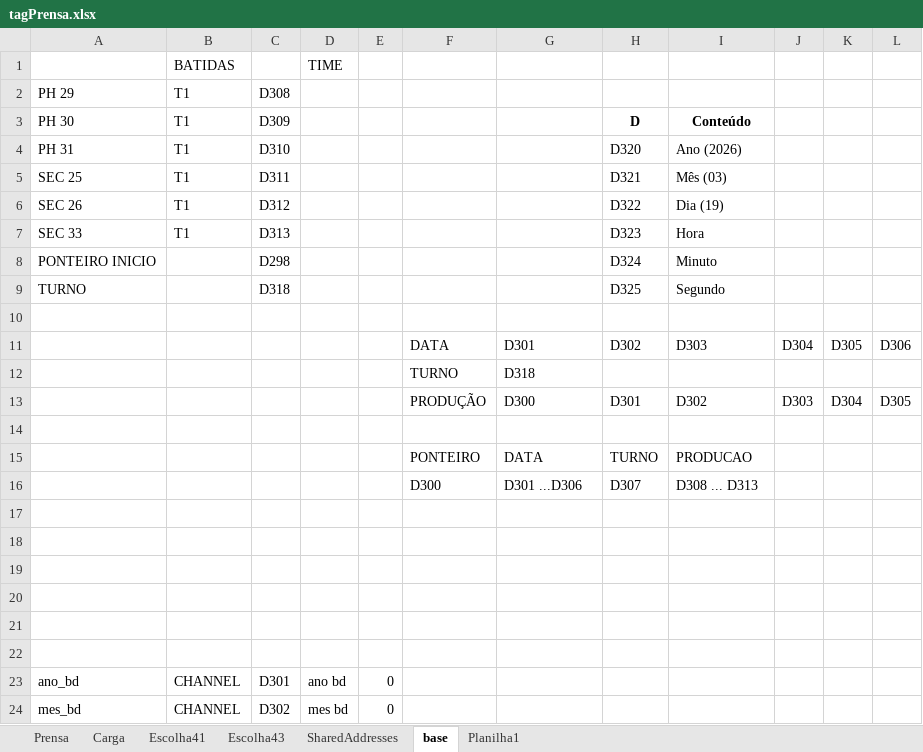
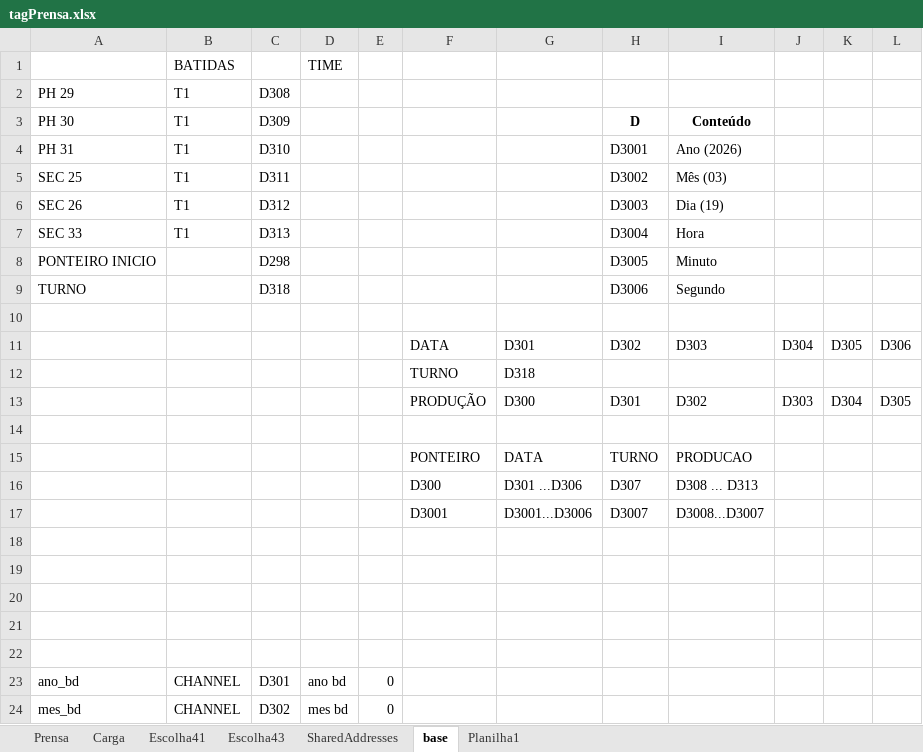
Before and after one commit to darlanMedeiros/hotsLinkOmron, an Excel workbook: clp/qualidade/tagPrensa.xlsx, sheet base, drawn as a sheet; only a part is shown; values as stored, in another font and other column widths than the file's, no borders; the diff names each change by its address in the sheet, - before the commit and + after, or states it on an @@ line.

```diff
--- a/clp/qualidade/tagPrensa.xlsx (sheet base)
+++ b/clp/qualidade/tagPrensa.xlsx (sheet base)
-H4: D320
+H4: D3001
-H5: D321
+H5: D3002
-H6: D322
+H6: D3003
-H7: D323
+H7: D3004
-H8: D324
+H8: D3005
-H9: D325
+H9: D3006
-row 17: (empty)
+row 17:  |  |  |  |  | D3001 | D3001...D3006 | D3007 | D3008...D3007
```
Also changed, not shown: 6 other files.
